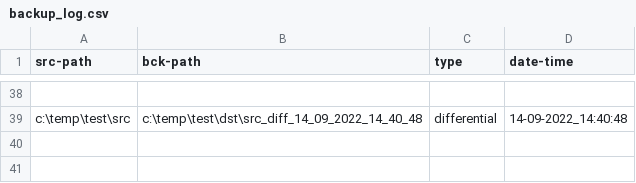
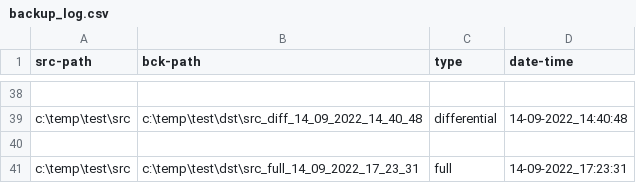
Before and after one commit to CHDuelund/SimpleBackup, a CSV file: backup_log.csv, drawn as a sheet; only a part is shown, gaps mark what is left out; the diff names each change by its address in the sheet, - before the commit and + after, or states it on an @@ line.

```diff
--- a/backup_log.csv
+++ b/backup_log.csv
+row 40: (empty)
+row 41: c:\temp\test\src | c:\temp\test\dst\src_full_14_09_2022_17_23_31 | full | 14-09-2022_17:23:31
```
Also changed, not shown: 1 other file.
